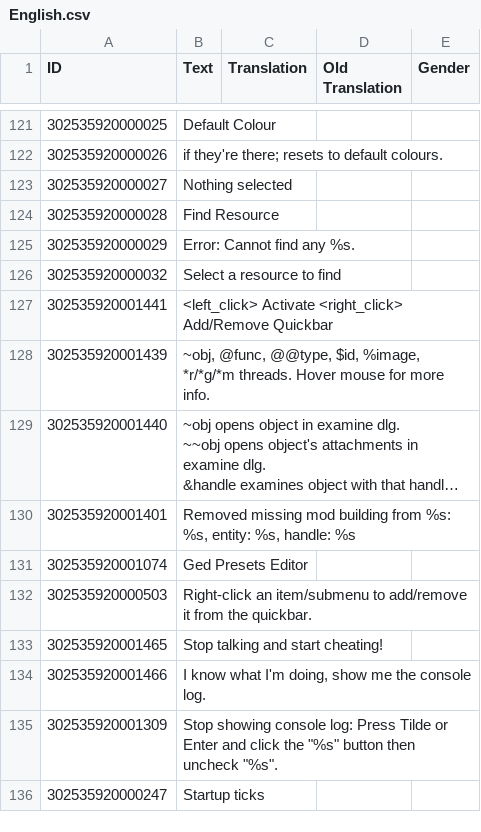
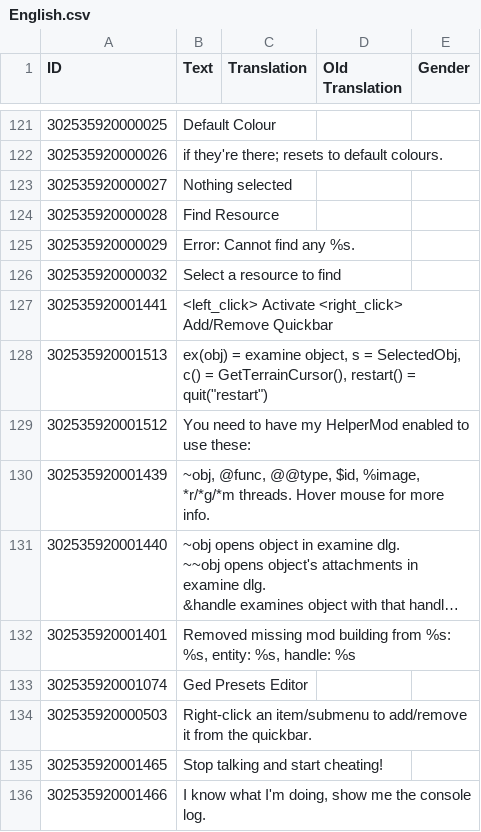
Before and after one commit to ChoGGi/SurvivingMars_CheatMods, a CSV file: ChoGGi's Library/Locales/English.csv, drawn as a sheet; only a part is shown, gaps mark what is left out; the shorter side is filled out with more unchanged rows; long unchanged cells end in …; the diff names each change by its address in the sheet, - before the commit and + after, or states it on an @@ line.

```diff
--- a/ChoGGi's Library/Locales/English.csv
+++ b/ChoGGi's Library/Locales/English.csv
+row 128: 302535920001513 | ex(obj) = examine object, s = SelectedObj, c() = GetTerrainCursor(), restart() = quit("restart")
+row 129: 302535920001512 | You need to have my HelperMod enabled to use these:
```
Also changed, not shown: 10 other files.
